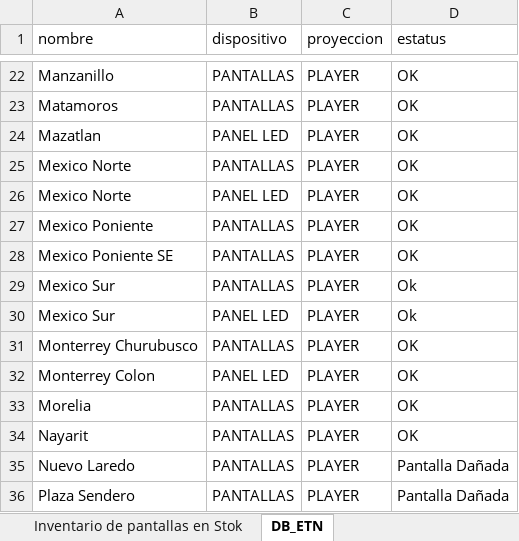
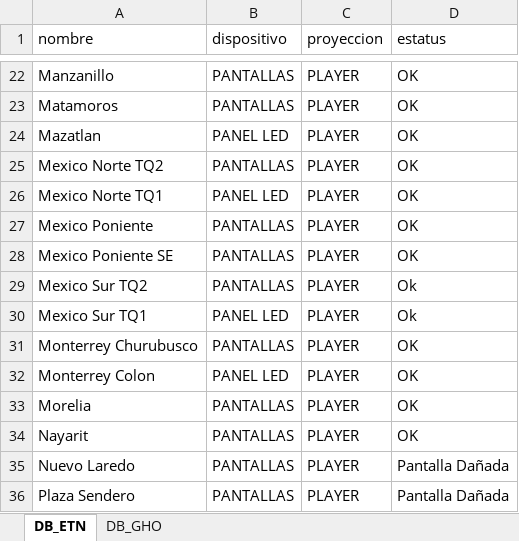
Before and after one commit to JasubiPL/digital-signage-controller, an Excel workbook: Server/src/db/DB Inicial.xlsx, sheet DB_ETN, drawn as a sheet; only a part is shown, gaps mark what is left out; values as stored, in another font and other column widths than the file's, no borders; charts and pictures not drawn; the diff names each change by its address in the sheet, - before the commit and + after, or states it on an @@ line.

```diff
--- a/Server/src/db/DB Inicial.xlsx (sheet DB_ETN)
+++ b/Server/src/db/DB Inicial.xlsx (sheet DB_ETN)
-sheet tab: Inventario de pantallas en Stok
-A25 (nombre): Mexico Norte
+A25 (nombre): Mexico Norte TQ2
-A26 (nombre): Mexico Norte
+A26 (nombre): Mexico Norte TQ1
-A29 (nombre): Mexico Sur
+A29 (nombre): Mexico Sur TQ2
-A30 (nombre): Mexico Sur
+A30 (nombre): Mexico Sur TQ1
```
Also changed, not shown: sheet DB_GHO, other sheet tabs, hidden cells, charts or pictures, 15 other files.
